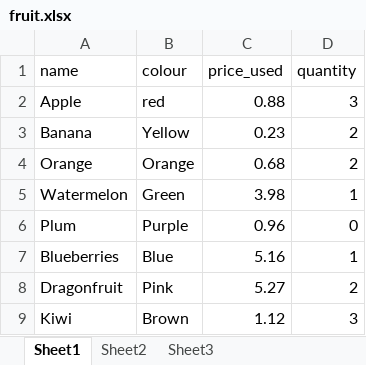
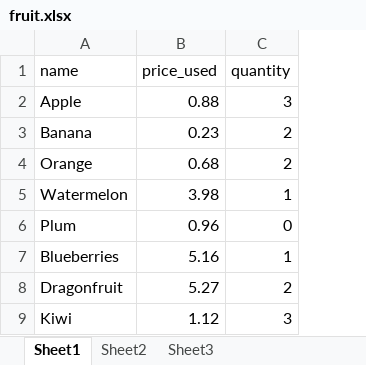
Before and after one commit to Yuvansh1/Marketing_Analytics, an Excel workbook: Python_for_Spreadsheet_Users/fruit.xlsx, sheet Sheet1, drawn as a sheet; values as stored, in another font and other column widths than the file's, no borders; the diff names each change by its address in the sheet, - before the commit and + after, or states it on an @@ line.

Commit message:
Working with Multiple Sheets

```diff
--- a/Python_for_Spreadsheet_Users/fruit.xlsx (sheet Sheet1)
+++ b/Python_for_Spreadsheet_Users/fruit.xlsx (sheet Sheet1)
-column B (colour), rows 2-9: red | Yellow | Orange | Green | Purple | Blue | Pink | Brown
```
Also changed, not shown: sheet Sheet2, 6 other files.
